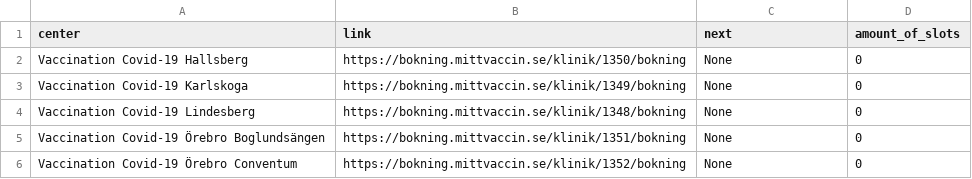
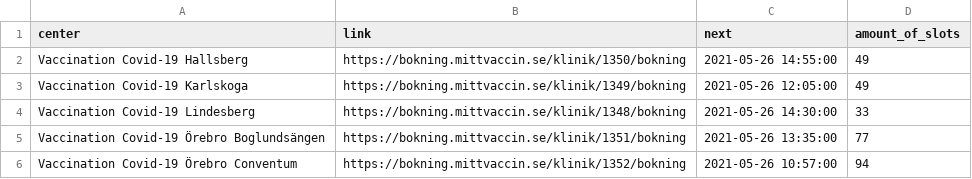
Before and after one commit to civictechsweden/JagVillHaVaccin, a CSV file: orebro.csv, drawn as a sheet.

Commit message:
Updating the data for Region orebro

```diff
--- a/orebro.csv
+++ b/orebro.csv
@@ -1,6 +1,6 @@
 center,link,next,amount_of_slots
-Vaccination Covid-19 Hallsberg,https://bokning.mittvaccin.se/klinik/1350/bokning,None,0
-Vaccination Covid-19 Karlskoga,https://bokning.mittvaccin.se/klinik/1349/bokning,None,0
-Vaccination Covid-19 Lindesberg,https://bokning.mittvaccin.se/klinik/1348/bokning,None,0
-Vaccination Covid-19 Örebro Boglundsängen,https://bokning.mittvaccin.se/klinik/1351/bokning,None,0
-Vaccination Covid-19 Örebro Conventum,https://bokning.mittvaccin.se/klinik/1352/bokning,None,0
+Vaccination Covid-19 Hallsberg,https://bokning.mittvaccin.se/klinik/1350/bokning,2021-05-26 14:55:00,49
+Vaccination Covid-19 Karlskoga,https://bokning.mittvaccin.se/klinik/1349/bokning,2021-05-26 12:05:00,49
+Vaccination Covid-19 Lindesberg,https://bokning.mittvaccin.se/klinik/1348/bokning,2021-05-26 14:30:00,33
+Vaccination Covid-19 Örebro Boglundsängen,https://bokning.mittvaccin.se/klinik/1351/bokning,2021-05-26 13:35:00,77
+Vaccination Covid-19 Örebro Conventum,https://bokning.mittvaccin.se/klinik/1352/bokning,2021-05-26 10:57:00,94
```
